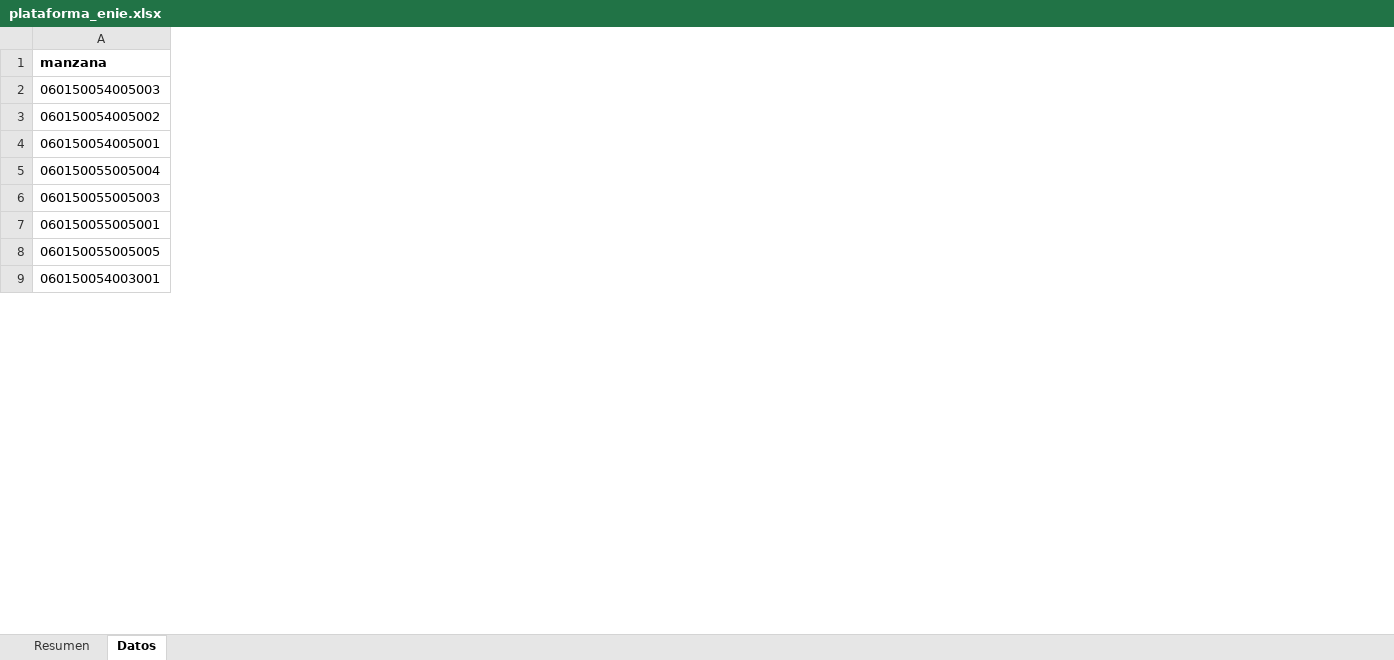
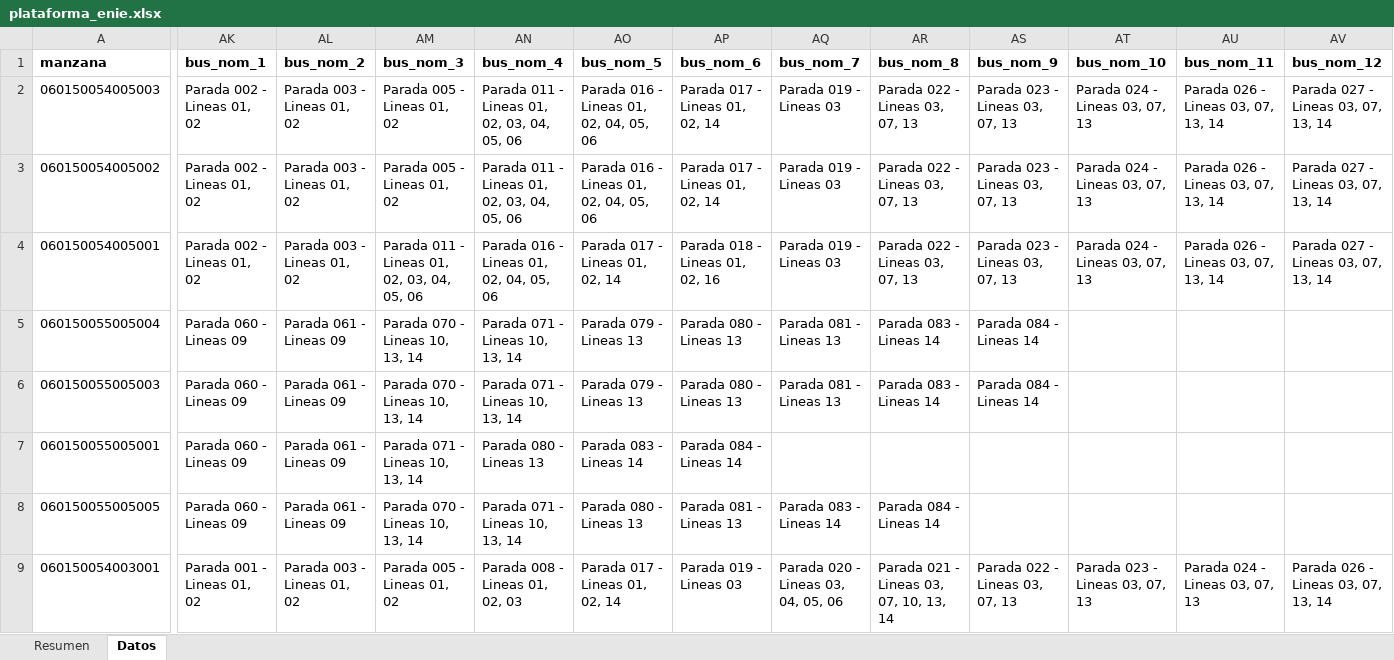
Before and after one commit to stevanjazziel-ui/geoportal-catastro, an Excel workbook: riobamba-censo-data/shp/plataforma_enie.xlsx, sheet Datos, drawn as a sheet; only a part is shown, gaps mark what is left out; values as stored, in another font and other column widths than the file's, no borders; the diff covers the shown part only; the diff names each change by its address in the sheet, - before the commit and + after, or states it on an @@ line.

Commit message:
Agregar nombres de cobertura a plataforma enie

```diff
--- a/riobamba-censo-data/shp/plataforma_enie.xlsx (sheet Datos)
+++ b/riobamba-censo-data/shp/plataforma_enie.xlsx (sheet Datos)
+column AK (bus_nom_1), rows 2-9: Parada 002 - Lineas 01, 02 | Parada 002 - Lineas 01, 02 | Parada 002 - Lineas 01, 02 | Parada 060 - Lineas 09 | Parada 060 - Lineas 09 | Parada 060 - Lineas 09 | Parada 060 - Lineas 09 | Parada 001 - Lineas 01, 02
+column AL (bus_nom_2), rows 2-9: Parada 003 - Lineas 01, 02 | Parada 003 - Lineas 01, 02 | Parada 003 - Lineas 01, 02 | Parada 061 - Lineas 09 | Parada 061 - Lineas 09 | Parada 061 - Lineas 09 | Parada 061 - Lineas 09 | Parada 003 - Lineas 01, 02
+column AM (bus_nom_3), rows 2-9: Parada 005 - Lineas 01, 02 | Parada 005 - Lineas 01, 02 | Parada 011 - Lineas 01, 02, 03, 04, 05, 06 | Parada 070 - Lineas 10, 13, 14 | Parada 070 - Lineas 10, 13, 14 | Parada 071 - Lineas 10, 13, 14 | Parada 070 - Lineas 10, 13, 14 | Parada 005 - Lineas 01, 02
+column AN (bus_nom_4), rows 2-9: Parada 011 - Lineas 01, 02, 03, 04, 05, 06 | Parada 011 - Lineas 01, 02, 03, 04, 05, 06 | Parada 016 - Lineas 01, 02, 04, 05, 06 | Parada 071 - Lineas 10, 13, 14 | Parada 071 - Lineas 10, 13, 14 | Parada 080 - Lineas 13 | Parada 071 - Lineas 10, 13, 14 | Parada 008 - Lineas 01, 02, 03
+column AO (bus_nom_5), rows 2-9: Parada 016 - Lineas 01, 02, 04, 05, 06 | Parada 016 - Lineas 01, 02, 04, 05, 06 | Parada 017 - Lineas 01, 02, 14 | Parada 079 - Lineas 13 | Parada 079 - Lineas 13 | Parada 083 - Lineas 14 | Parada 080 - Lineas 13 | Parada 017 - Lineas 01, 02, 14
+column AP (bus_nom_6), rows 2-9: Parada 017 - Lineas 01, 02, 14 | Parada 017 - Lineas 01, 02, 14 | Parada 018 - Lineas 01, 02, 16 | Parada 080 - Lineas 13 | Parada 080 - Lineas 13 | Parada 084 - Lineas 14 | Parada 081 - Lineas 13 | Parada 019 - Lineas 03
+column AQ (bus_nom_7), rows 2-9: Parada 019 - Lineas 03 | Parada 019 - Lineas 03 | Parada 019 - Lineas 03 | Parada 081 - Lineas 13 | Parada 081 - Lineas 13 |  | Parada 083 - Lineas 14 | Parada 020 - Lineas 03, 04, 05, 06
+column AR (bus_nom_8), rows 2-9: Parada 022 - Lineas 03, 07, 13 | Parada 022 - Lineas 03, 07, 13 | Parada 022 - Lineas 03, 07, 13 | Parada 083 - Lineas 14 | Parada 083 - Lineas 14 |  | Parada 084 - Lineas 14 | Parada 021 - Lineas 03, 07, 10, 13, 14
+column AS (bus_nom_9), rows 2-9: Parada 023 - Lineas 03, 07, 13 | Parada 023 - Lineas 03, 07, 13 | Parada 023 - Lineas 03, 07, 13 | Parada 084 - Lineas 14 | Parada 084 - Lineas 14 |  |  | Parada 022 - Lineas 03, 07, 13
+column AT (bus_nom_10), rows 2-9: Parada 024 - Lineas 03, 07, 13 | Parada 024 - Lineas 03, 07, 13 | Parada 024 - Lineas 03, 07, 13 |  |  |  |  | Parada 023 - Lineas 03, 07, 13
+column AU (bus_nom_11), rows 2-9: Parada 026 - Lineas 03, 07, 13, 14 | Parada 026 - Lineas 03, 07, 13, 14 | Parada 026 - Lineas 03, 07, 13, 14 |  |  |  |  | Parada 024 - Lineas 03, 07, 13
+column AV (bus_nom_12), rows 2-9: Parada 027 - Lineas 03, 07, 13, 14 | Parada 027 - Lineas 03, 07, 13, 14 | Parada 027 - Lineas 03, 07, 13, 14 |  |  |  |  | Parada 026 - Lineas 03, 07, 13, 14
```
Also changed, not shown: 12 added columns and 24 edited cells elsewhere in this sheet, 2 other files.
